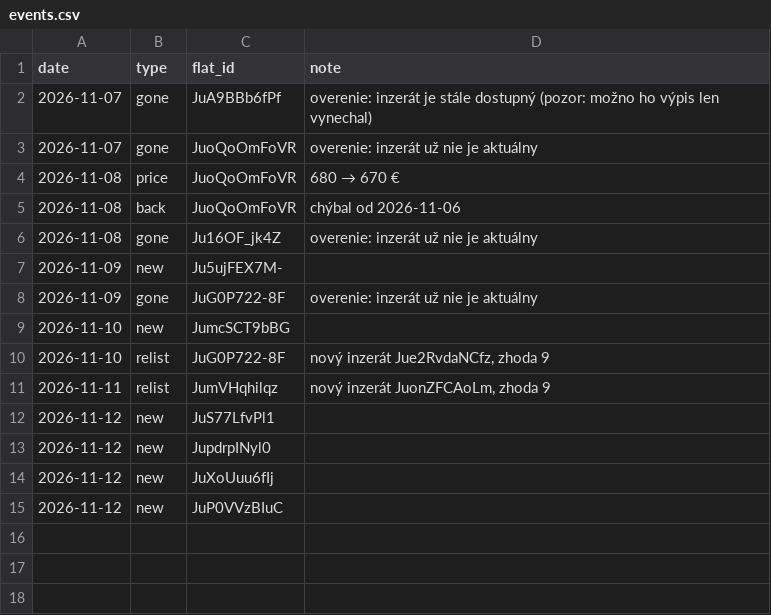
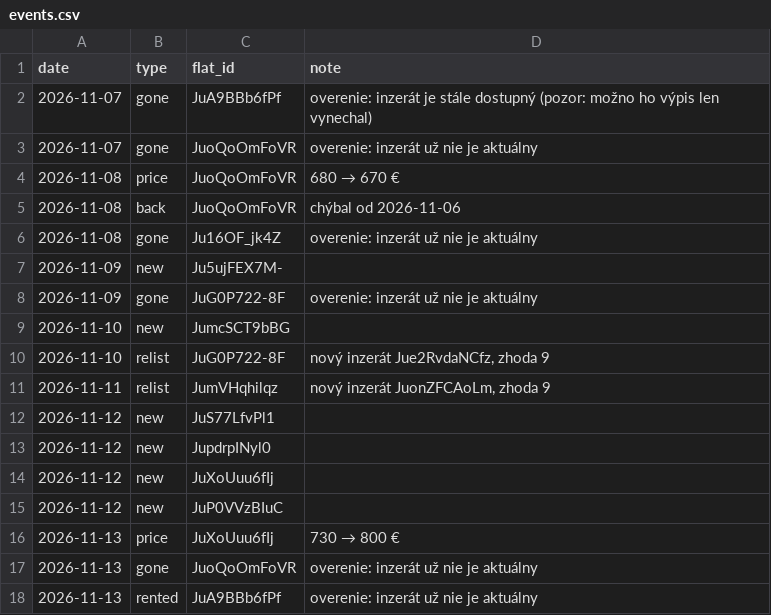
Before and after one commit to martinMatunak/realEstateAnalysis, a CSV file: data/events.csv, drawn as a sheet.

```diff
--- a/data/events.csv
+++ b/data/events.csv
@@ -15 +15,4 @@ date,type,flat_id,note
 2026-11-12,new,JuP0VVzBIuC,
+2026-11-13,price,JuXoUuu6fIj,730 → 800 €
+2026-11-13,gone,JuoQoOmFoVR,overenie: inzerát už nie je aktuálny
+2026-11-13,rented,JuA9BBb6fPf,overenie: inzerát už nie je aktuálny
```
Also changed, not shown: data/listings.csv, data/prices.csv, 1 other file.
